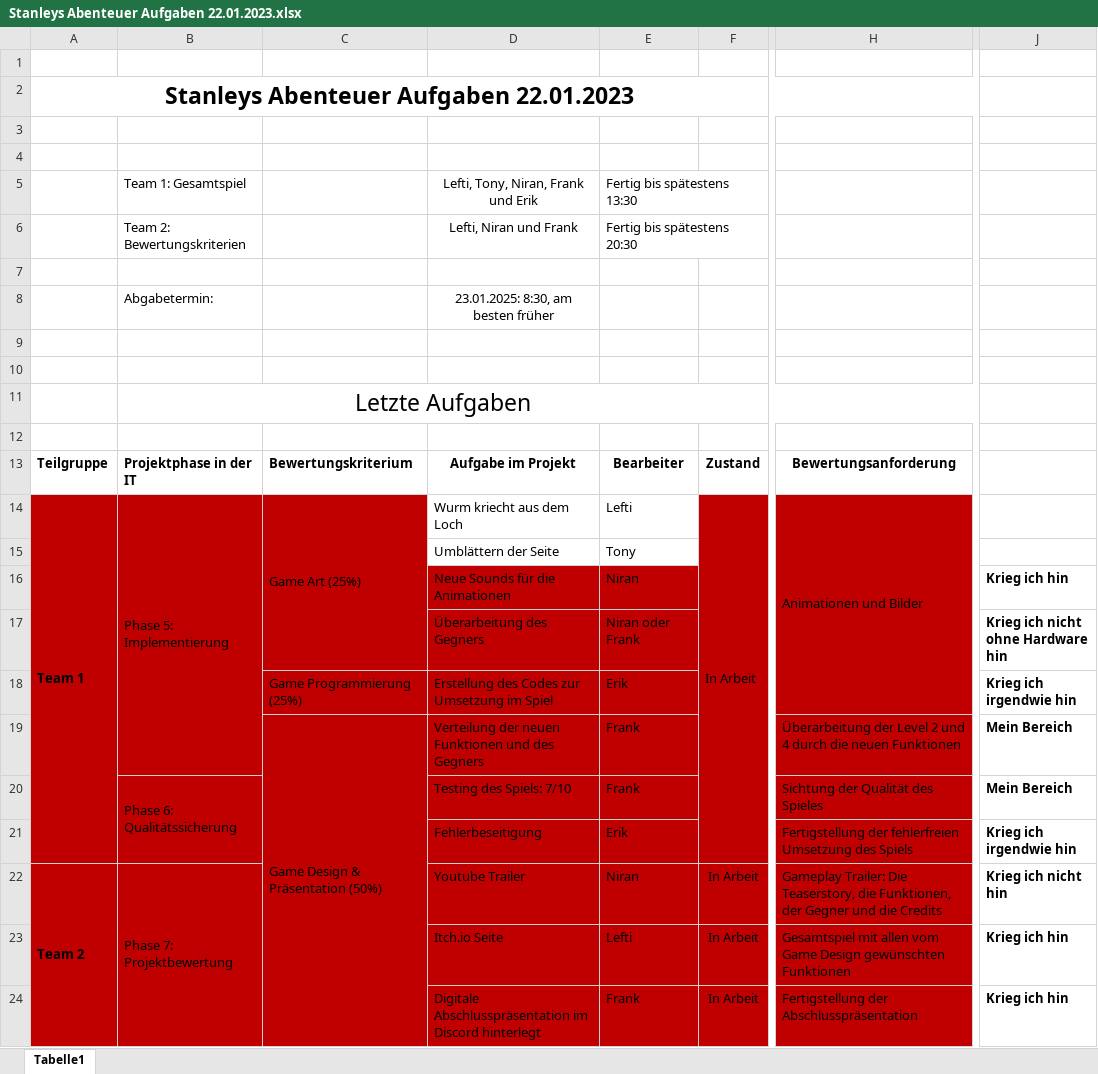
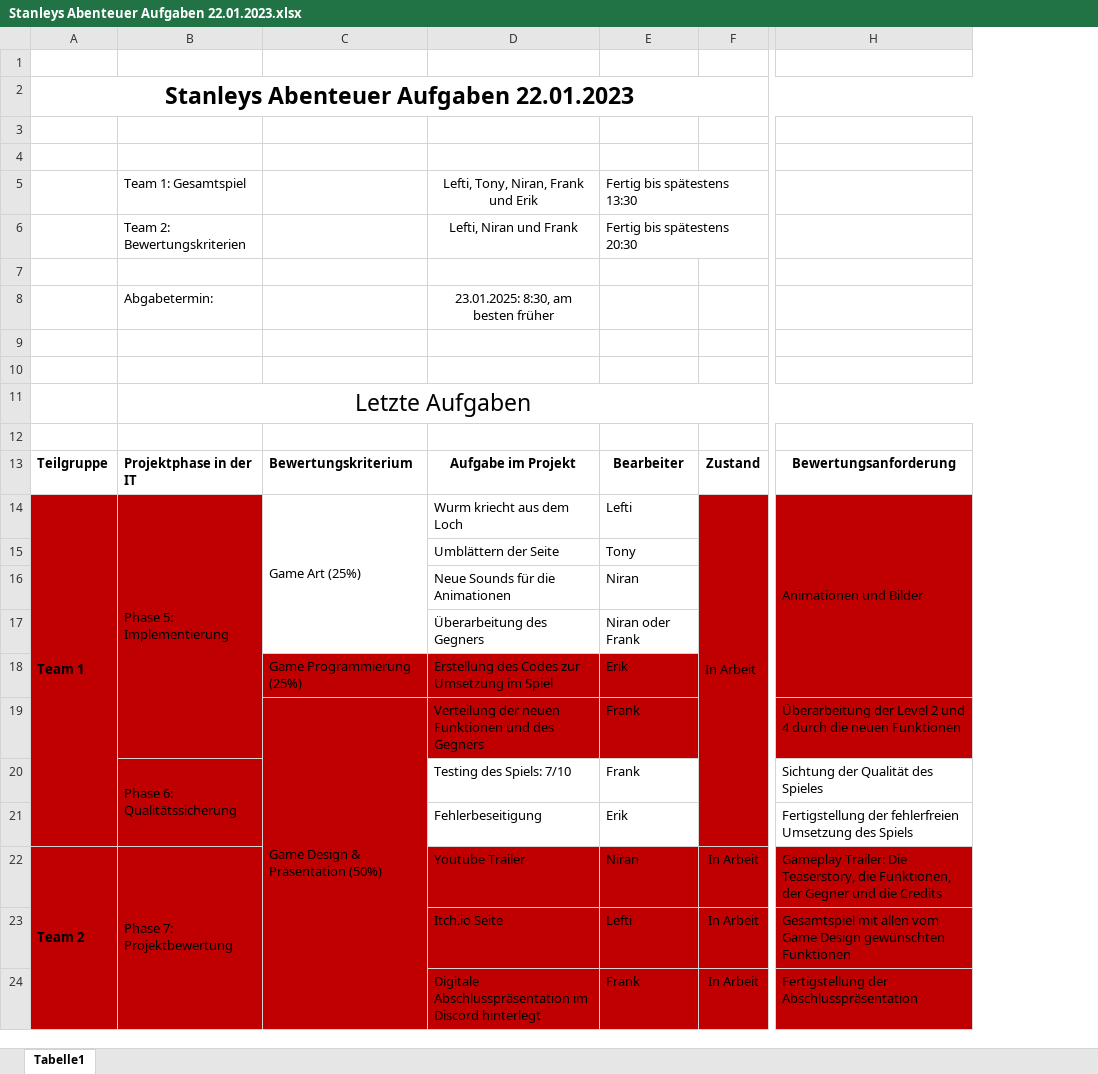
Before and after one commit to Korvek/HangedLarryStan, an Excel workbook: Assets/Documents/Stanleys Abenteuer Aufgaben 22.01.2023.xlsx, sheet Tabelle1, drawn as a sheet; only a part is shown, gaps mark what is left out; values as stored, in another font and other column widths than the file's, no borders; the diff names each change by its address in the sheet, - before the commit and + after, or states it on an @@ line.

```diff
--- a/Assets/Documents/Stanleys Abenteuer Aufgaben 22.01.2023.xlsx (sheet Tabelle1)
+++ b/Assets/Documents/Stanleys Abenteuer Aufgaben 22.01.2023.xlsx (sheet Tabelle1)
-column J, rows 16-24: Krieg ich hin | Krieg ich nicht ohne Hardware hin | Krieg ich irgendwie hin | Mein Bereich | Mein Bereich | Krieg ich irgendwie hin | Krieg ich nicht hin | Krieg ich hin | Krieg ich hin
-C14:C15 fill: #C00000
+C14:C15 fill: none
-C16:E17 fill: #C00000
+C16:E17 fill: none
-D20:E21 fill: #C00000
+D20:E21 fill: none
-H20:H21 fill: #C00000
+H20:H21 fill: none
```
Also changed, not shown: Assets/Documents/Stanleys Abenteuer Testergebnisse.xlsx, 3 other files.
